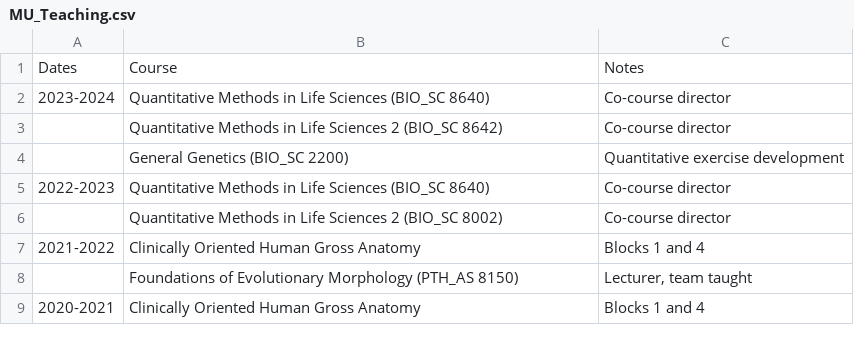
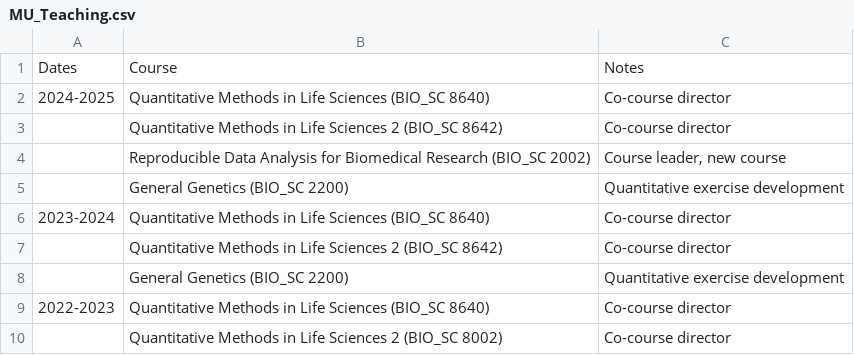
Before and after one commit to kmiddleton/cv, a CSV file: MU_Teaching.csv, drawn as a sheet; only a part is shown; the shorter side is filled out with more unchanged rows.

```diff
--- a/MU_Teaching.csv
+++ b/MU_Teaching.csv
@@ -1,2 +1,6 @@
 Dates,Course,Notes
+2024-2025,Quantitative Methods in Life Sciences (BIO_SC 8640),Co-course director
+,Quantitative Methods in Life Sciences 2 (BIO_SC 8642),Co-course director
+,Reproducible Data Analysis for Biomedical Research (BIO_SC 2002),"Course leader, new course"
+,General Genetics (BIO_SC 2200),Quantitative exercise development
 2023-2024,Quantitative Methods in Life Sciences (BIO_SC 8640),Co-course director
```
Also changed, not shown: Current_Support.csv, 11 other files.
